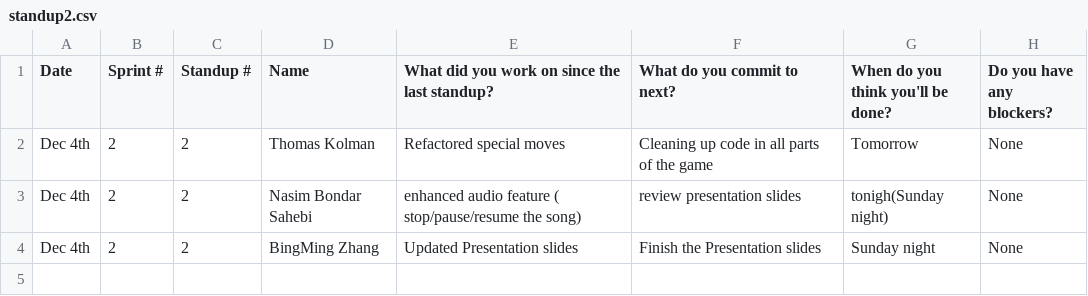
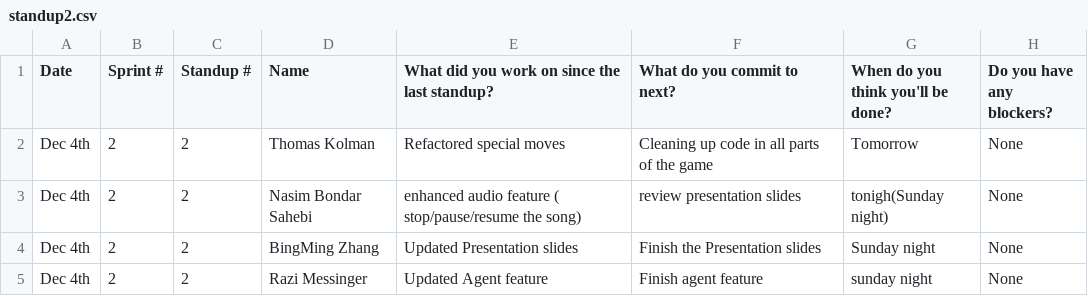
Before and after one commit to sogolsahebi/Threemusketeers-JavaAdventure, a CSV file: doc/s2/standups/standup2.csv, drawn as a sheet; the diff names each change by its address in the sheet, - before the commit and + after, or states it on an @@ line.

Commit message:
Update standup2.csv

```diff
--- a/doc/s2/standups/standup2.csv
+++ b/doc/s2/standups/standup2.csv
+row 5: Dec 4th | 2 | 2 | Razi Messinger | Updated Agent feature | Finish agent feature | sunday night | None
```
